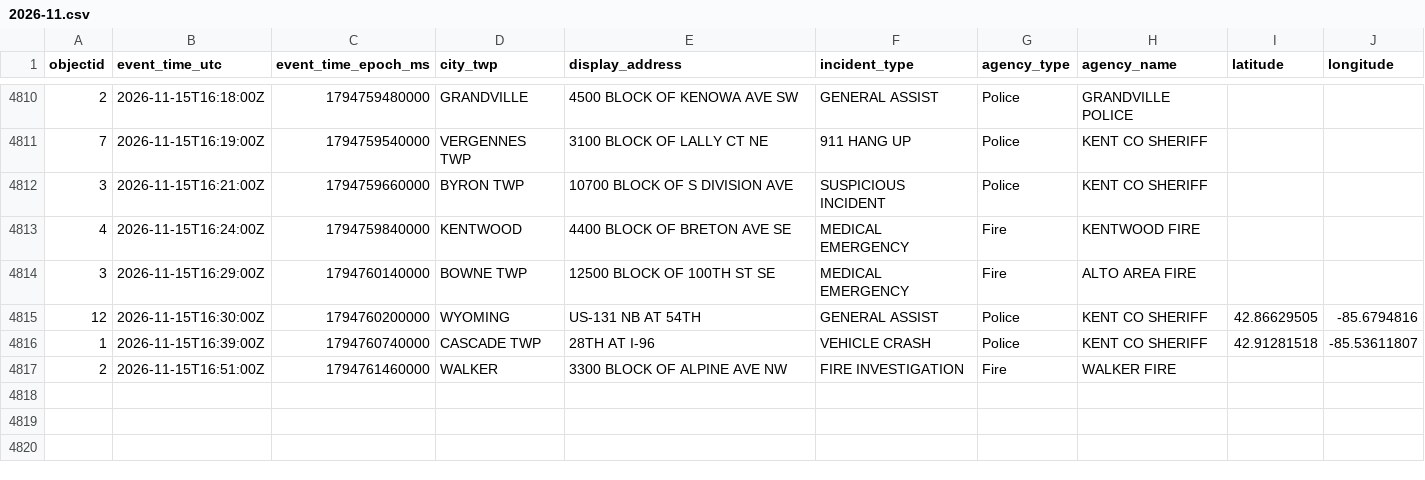
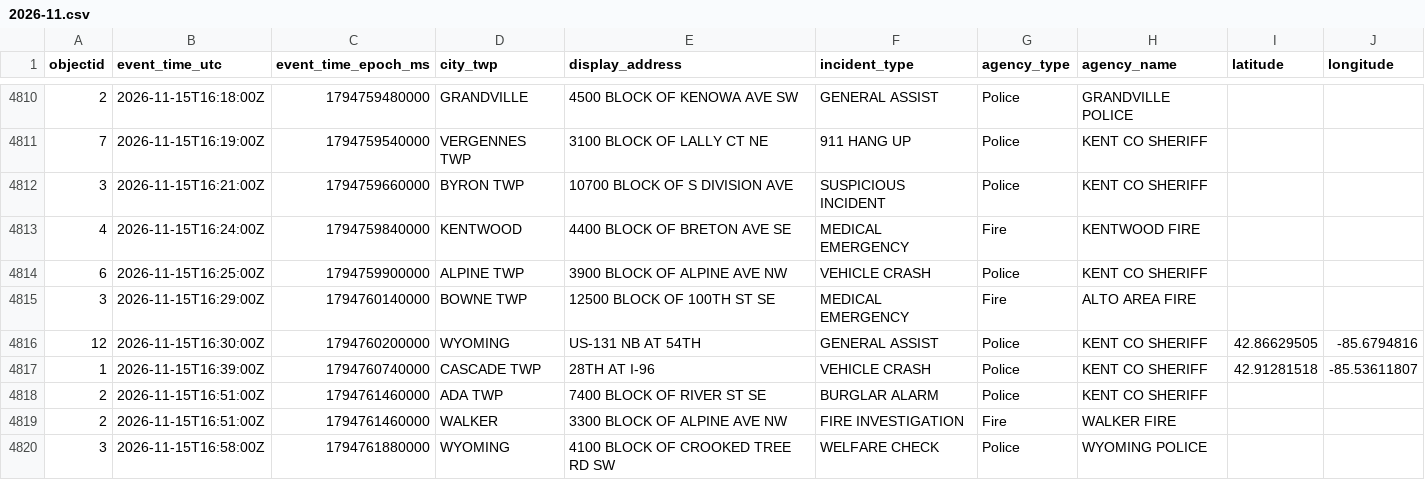
Before and after one commit to Cantica-Systems/kent-co-mi-dispatch, a CSV file: data/kent/2026-11.csv, drawn as a sheet; only a part is shown, gaps mark what is left out; the diff names each change by its address in the sheet, - before the commit and + after, or states it on an @@ line.

```diff
--- a/data/kent/2026-11.csv
+++ b/data/kent/2026-11.csv
+row 4814: 6 | 2026-11-15T16:25:00Z | 1794759900000 | ALPINE TWP | 3900 BLOCK OF ALPINE AVE NW | VEHICLE CRASH | Police | KENT CO SHERIFF
+row 4818: 2 | 2026-11-15T16:51:00Z | 1794761460000 | ADA TWP | 7400 BLOCK OF RIVER ST SE | BURGLAR ALARM | Police | KENT CO SHERIFF
+row 4820: 3 | 2026-11-15T16:58:00Z | 1794761880000 | WYOMING | 4100 BLOCK OF CROOKED TREE RD SW | WELFARE CHECK | Police | WYOMING POLICE
```
Also changed, not shown: data/grcity/2026-11.csv, 3 other files.
